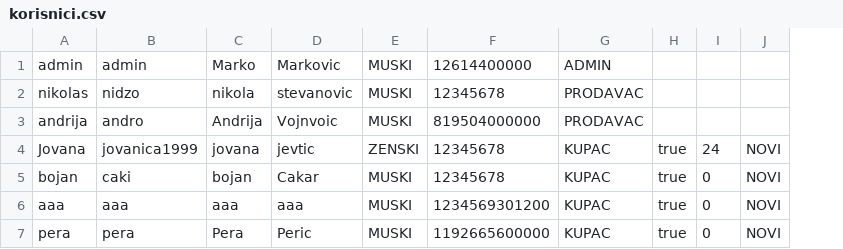
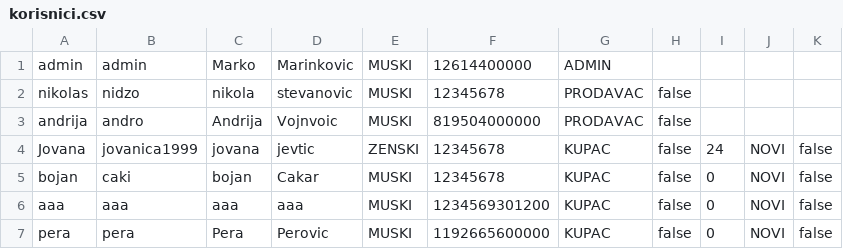
Before and after one commit to ivanmrsulja/ticket-ordering-app, a CSV file: data/korisnici.csv, drawn as a sheet; removed rows and columns are numbered as before the commit, all else as after; the diff names each change by its address in the sheet, - before the commit and + after, or states it on an @@ line.

```diff
--- a/data/korisnici.csv
+++ b/data/korisnici.csv
-column H, rows 4-7: all true
+column H, rows 2-7: all false
+column K, rows 4-7: all false
-D1: Markovic
+D1: Marinkovic
-D7: Peric
+D7: Perovic
```
Also changed, not shown: 13 other files.
